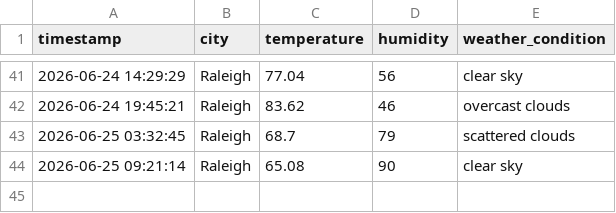
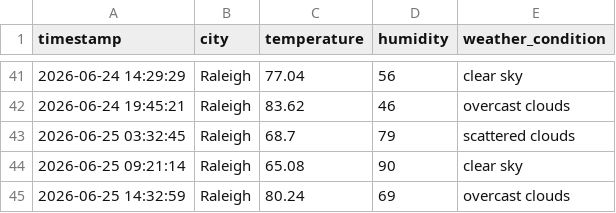
Before and after one commit to pwaltonbrown/Info-Pipeline-App, a CSV file: weather_history.csv, drawn as a sheet; only a part is shown, gaps mark what is left out.

```diff
--- a/weather_history.csv
+++ b/weather_history.csv
@@ -44 +44,2 @@ timestamp,city,temperature,humidity,weather_condition
 2026-06-25 09:21:14,Raleigh,65.08,90,clear sky
+2026-06-25 14:32:59,Raleigh,80.24,69,overcast clouds
```
